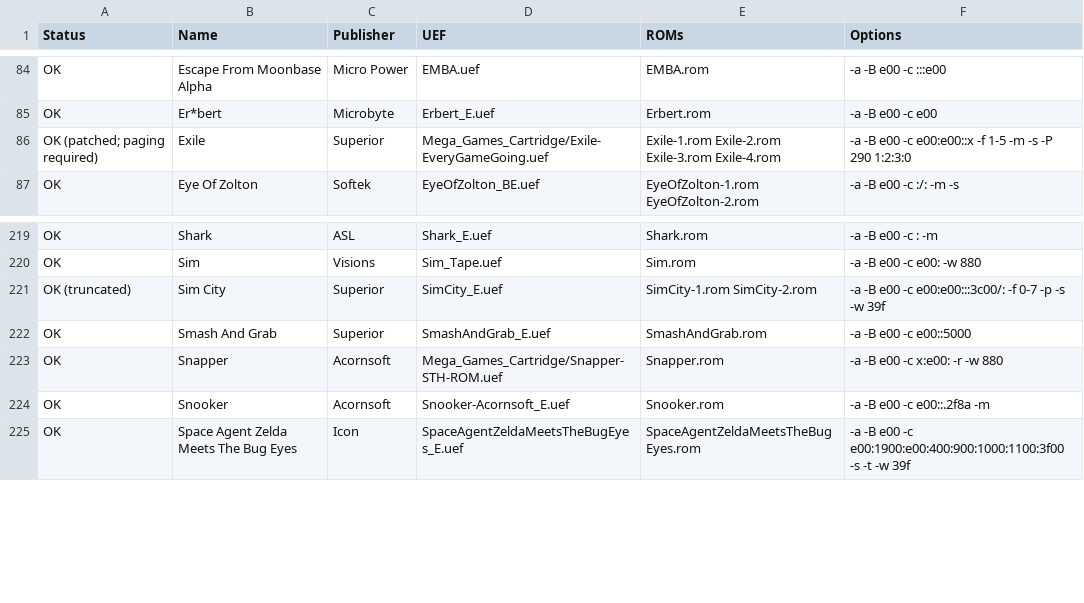
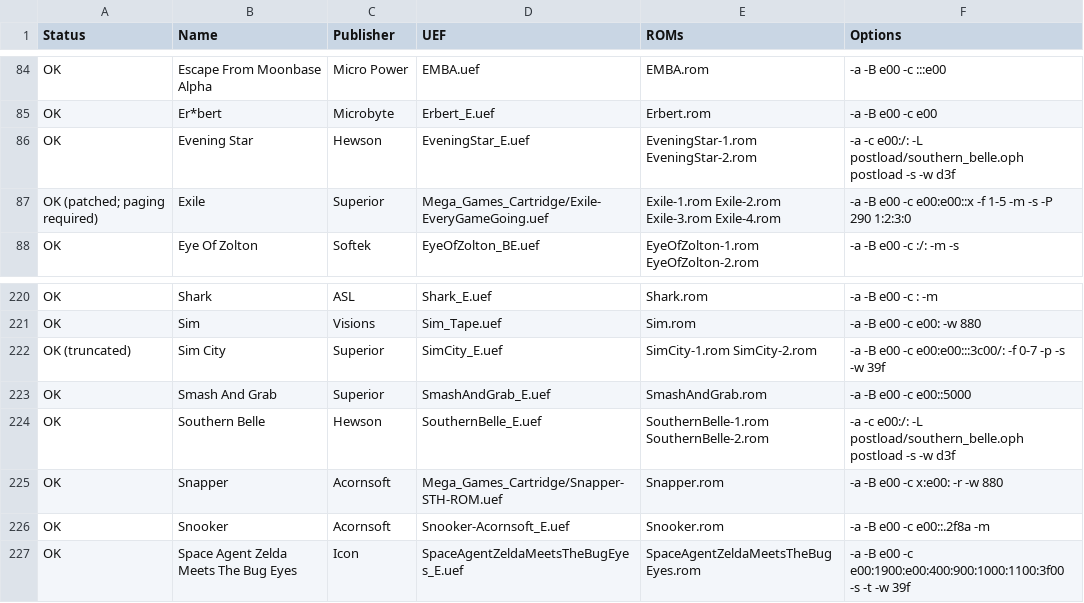
Before and after one commit to stardot/MegaGamesCartridge-ROM-recipes, a CSV file: roms.csv, drawn as a sheet; only a part is shown, gaps mark what is left out; the diff names each change by its address in the sheet, - before the commit and + after, or states it on an @@ line.

```diff
--- a/roms.csv
+++ b/roms.csv
+row 86: OK | Evening Star | Hewson | EveningStar_E.uef | EveningStar-1.rom EveningStar-2.rom | -a -c e00:/: -L postload/southern_belle.oph postload -s -w d3f
+row 224: OK | Southern Belle | Hewson | SouthernBelle_E.uef | SouthernBelle-1.rom SouthernBelle-2.rom | -a -c e00:/: -L postload/southern_belle.oph postload -s -w d3f
```
Also changed, not shown: 4 other files.
